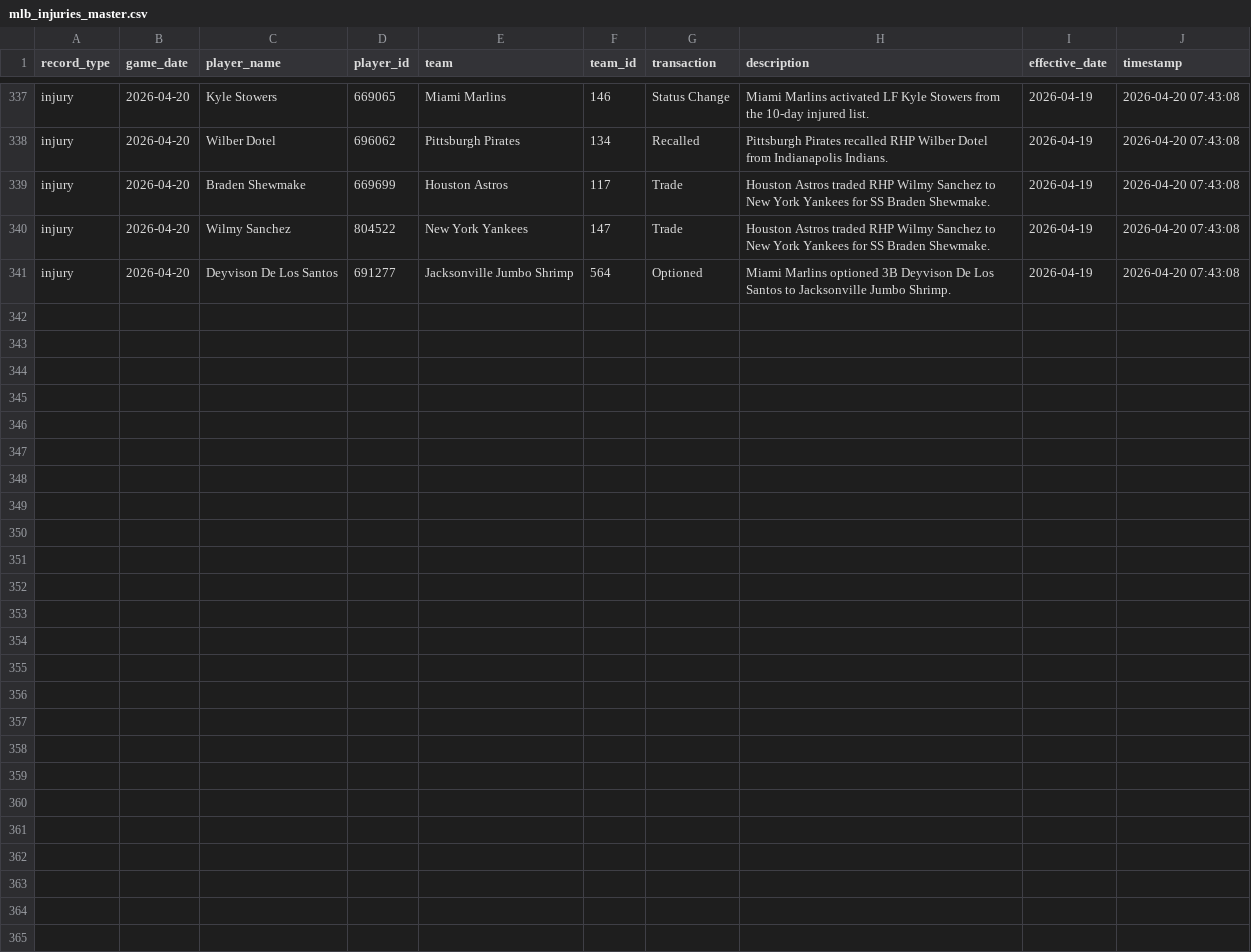
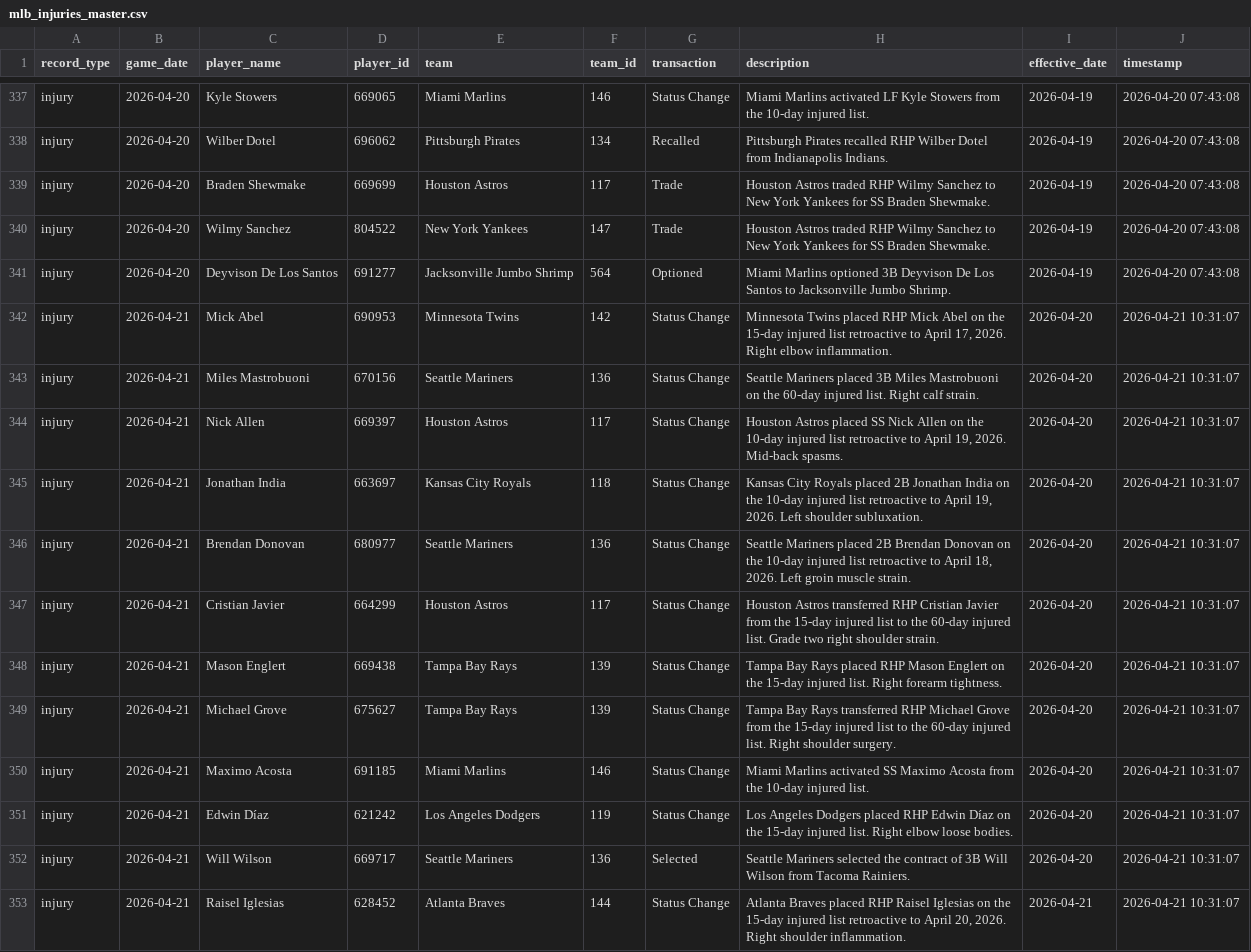
Before and after one commit to Jboom2U/sports-betting-pipeline, a CSV file: data/clean/mlb_injuries_master.csv, drawn as a sheet; only a part is shown, gaps mark what is left out; the diff names each change by its address in the sheet, - before the commit and + after, or states it on an @@ line.

```diff
--- a/data/clean/mlb_injuries_master.csv
+++ b/data/clean/mlb_injuries_master.csv
+row 342: injury | 2026-04-21 | Mick Abel | 690953 | Minnesota Twins | 142 | Status Change | Minnesota Twins placed RHP Mick Abel on the 15-day injured list retroactive to April 17, 2026. Right elbow inflammation. | 2026-04-20 | 2026-04-21 10:31:07
+row 343: injury | 2026-04-21 | Miles Mastrobuoni | 670156 | Seattle Mariners | 136 | Status Change | Seattle Mariners placed 3B Miles Mastrobuoni on the 60-day injured list. Right calf strain. | 2026-04-20 | 2026-04-21 10:31:07
+row 344: injury | 2026-04-21 | Nick Allen | 669397 | Houston Astros | 117 | Status Change | Houston Astros placed SS Nick Allen on the 10-day injured list retroactive to April 19, 2026. Mid-back spasms. | 2026-04-20 | 2026-04-21 10:31:07
+row 345: injury | 2026-04-21 | Jonathan India | 663697 | Kansas City Royals | 118 | Status Change | Kansas City Royals placed 2B Jonathan India on the 10-day injured list retroactive to April 19, 2026. Left shoulder subluxation. | 2026-04-20 | 2026-04-21 10:31:07
+row 346: injury | 2026-04-21 | Brendan Donovan | 680977 | Seattle Mariners | 136 | Status Change | Seattle Mariners placed 2B Brendan Donovan on the 10-day injured list retroactive to April 18, 2026. Left groin muscle strain. | 2026-04-20 | 2026-04-21 10:31:07
+row 347: injury | 2026-04-21 | Cristian Javier | 664299 | Houston Astros | 117 | Status Change | Houston Astros transferred RHP Cristian Javier from the 15-day injured list to the 60-day injured list. Grade two right shoulder strain. | 2026-04-20 | 2026-04-21 10:31:07
+row 348: injury | 2026-04-21 | Mason Englert | 669438 | Tampa Bay Rays | 139 | Status Change | Tampa Bay Rays placed RHP Mason Englert on the 15-day injured list. Right forearm tightness. | 2026-04-20 | 2026-04-21 10:31:07
+row 349: injury | 2026-04-21 | Michael Grove | 675627 | Tampa Bay Rays | 139 | Status Change | Tampa Bay Rays transferred RHP Michael Grove from the 15-day injured list to the 60-day injured list. Right shoulder surgery. | 2026-04-20 | 2026-04-21 10:31:07
+row 350: injury | 2026-04-21 | Maximo Acosta | 691185 | Miami Marlins | 146 | Status Change | Miami Marlins activated SS Maximo Acosta from the 10-day injured list. | 2026-04-20 | 2026-04-21 10:31:07
+row 351: injury | 2026-04-21 | Edwin Díaz | 621242 | Los Angeles Dodgers | 119 | Status Change | Los Angeles Dodgers placed RHP Edwin Díaz on the 15-day injured list. Right elbow loose bodies. | 2026-04-20 | 2026-04-21 10:31:07
+row 352: injury | 2026-04-21 | Will Wilson | 669717 | Seattle Mariners | 136 | Selected | Seattle Mariners selected the contract of 3B Will Wilson from Tacoma Rainiers. | 2026-04-20 | 2026-04-21 10:31:07
+row 353: injury | 2026-04-21 | Raisel Iglesias | 628452 | Atlanta Braves | 144 | Status Change | Atlanta Braves placed RHP Raisel Iglesias on the 15-day injured list retroactive to April 20, 2026. Right shoulder inflammation. | 2026-04-21 | 2026-04-21 10:31:07
```
Also changed, not shown: data/clean/mlb_pitcher_recent_master.csv, data/clean/mlb_schedule_master.csv, 9 other files.
